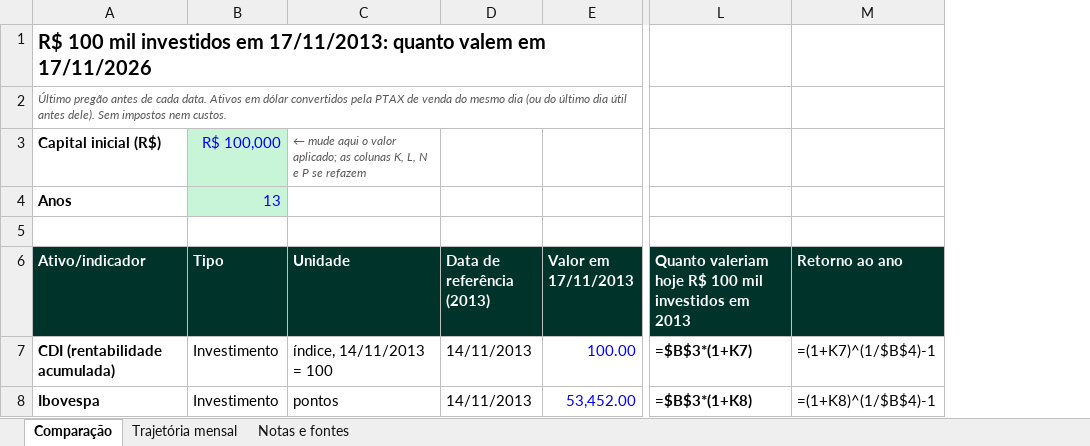
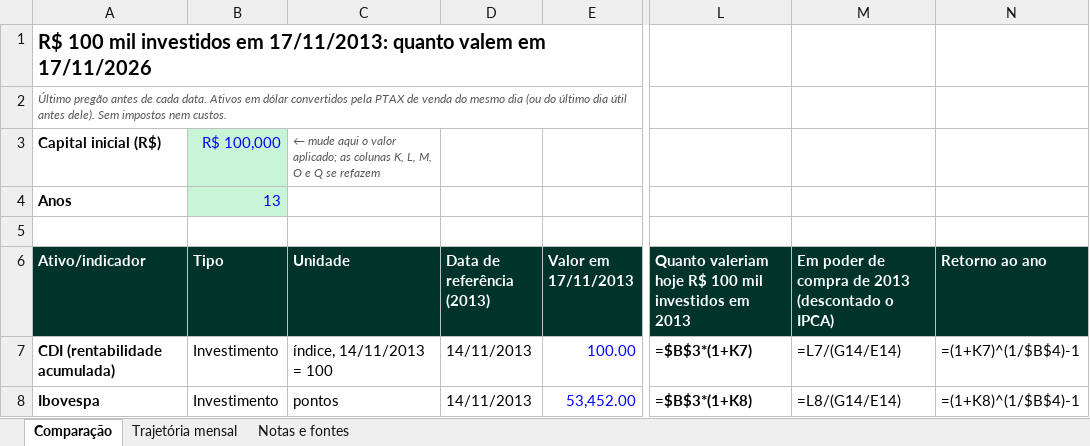
Before and after one commit to guivaraschinalves/liberta-dados, an Excel workbook: dados/liberta-dados.xlsx, sheet Comparação, drawn as a sheet; only a part is shown, gaps mark what is left out; values as stored, in another font and other column widths than the file's, no borders; formulas without a stored value are shown as written; the diff covers the shown part only; the diff names each change by its address in the sheet, - before the commit and + after, or states it on an @@ line.

```diff
--- a/dados/liberta-dados.xlsx (sheet Comparação)
+++ b/dados/liberta-dados.xlsx (sheet Comparação)
+column M, rows 6-8: Em poder de compra de 2013 (descontado o IPCA) | =L7/(G14/E14) | =L8/(G14/E14)
-C3 (Unidade): …K, L, N e P se refazem
+C3 (Unidade): …K, L, M, O e Q se refazem
```
Also changed, not shown: 1 added row and 4 edited cells elsewhere in this sheet, sheet Notas e fontes, 12 other files.
